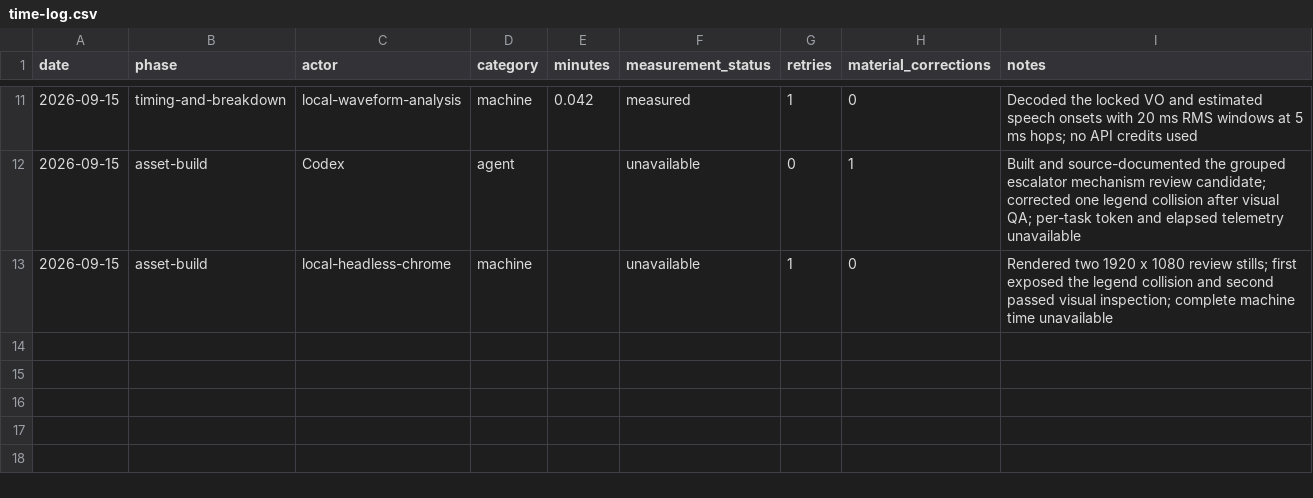
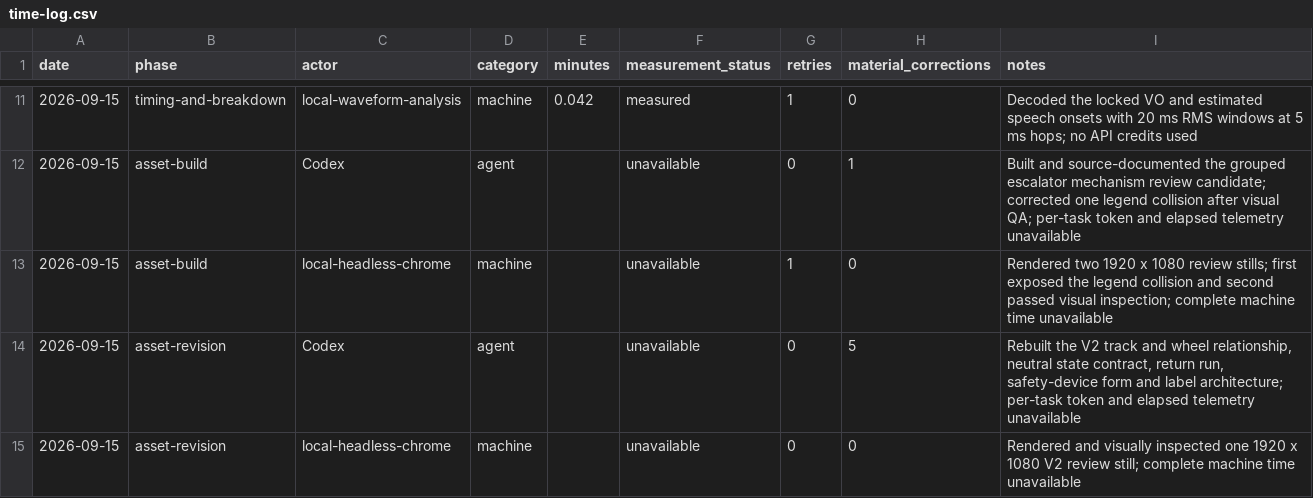
Before and after one commit to illsaid/midnight_everyman, a CSV file: work/hidden-systems-ep-02/time-log.csv, drawn as a sheet; only a part is shown, gaps mark what is left out.

```diff
--- a/work/hidden-systems-ep-02/time-log.csv
+++ b/work/hidden-systems-ep-02/time-log.csv
@@ -13 +13,3 @@ date,phase,actor,category,minutes,measurement_status,retries,material_correction
 2026-09-15,asset-build,local-headless-chrome,machine,,unavailable,1,0,"Rendered two 1920 x 1080 review stills; first exposed the legend collision and second passed visual inspection; complete machine time unavailable"
+2026-09-15,asset-revision,Codex,agent,,unavailable,0,5,"Rebuilt the V2 track and wheel relationship, neutral state contract, return run, safety-device form and label architecture; per-task token and elapsed telemetry unavailable"
+2026-09-15,asset-revision,local-headless-chrome,machine,,unavailable,0,0,"Rendered and visually inspected one 1920 x 1080 V2 review still; complete machine time unavailable"
```
Also changed, not shown: 5 other files.
